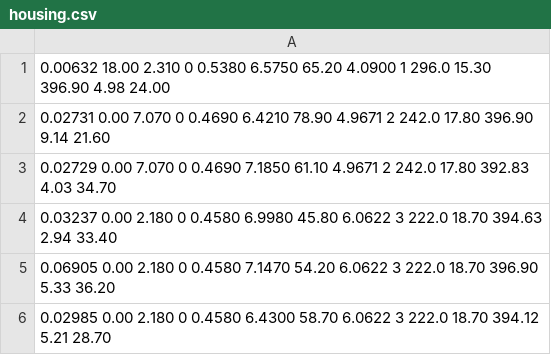
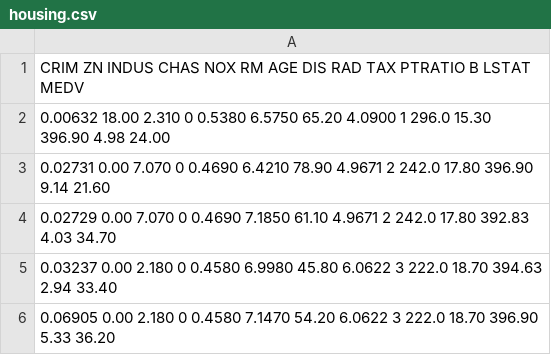
Before and after one commit to RishabhKarnad/cluster-dag-sampler, a CSV file: data/housing.csv, drawn as a sheet; only a part is shown; the shorter side is filled out with more unchanged rows; the diff names each change by its address in the sheet, - before the commit and + after, or states it on an @@ line.

Commit message:
Add headers to housing dataset

```diff
--- a/data/housing.csv
+++ b/data/housing.csv
+row 1: CRIM ZN INDUS CHAS NOX RM AGE DIS RAD TAX PTRATIO B LSTAT MEDV
```
Also changed, not shown: 1 other file.
